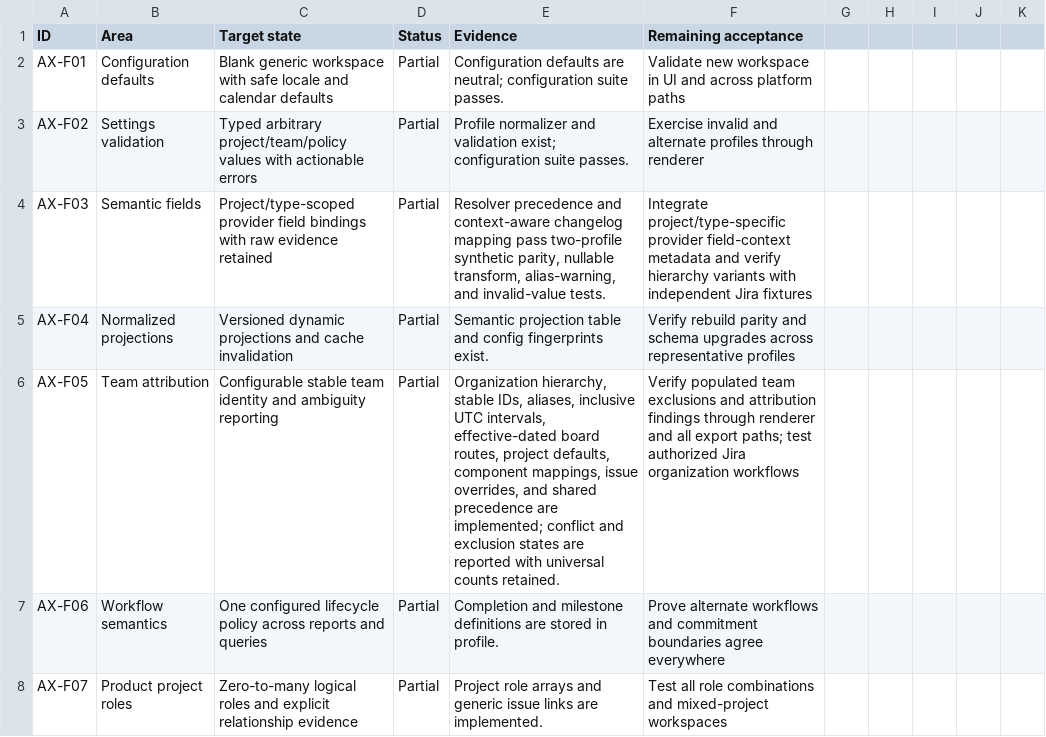
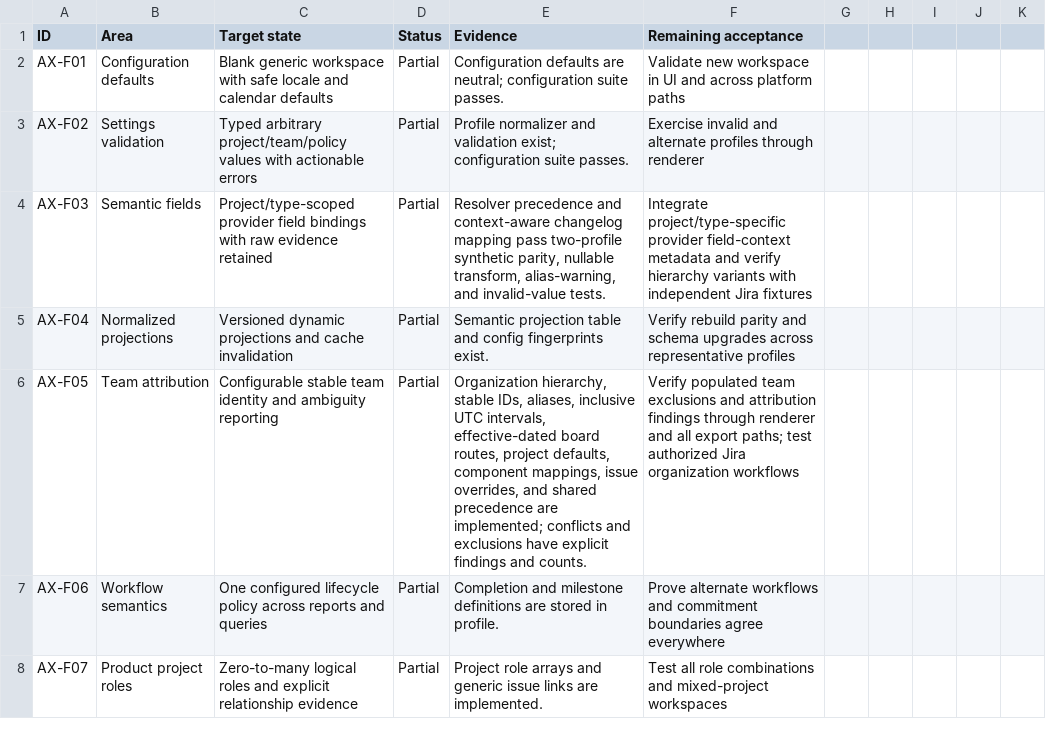
Before and after one commit to tahamoeini/AXILOOM, a CSV file: docs/generalization-coverage.csv, drawn as a sheet; only a part is shown.

Commit message:
docs: record verified WP06 state

```diff
--- a/docs/generalization-coverage.csv
+++ b/docs/generalization-coverage.csv
@@ -5,3 +5,3 @@ AX-F03,Semantic fields,Project/type-scoped provider field bindings with raw evid
 AX-F04,Normalized projections,Versioned dynamic projections and cache invalidation,Partial,"Semantic projection table and config fingerprints exist.",Verify rebuild parity and schema upgrades across representative profiles
-AX-F05,Team attribution,Configurable stable team identity and ambiguity reporting,Partial,"Organization hierarchy, stable IDs, aliases, inclusive UTC intervals, effective-dated board routes, project defaults, component mappings, issue overrides, and shared precedence are implemented; conflict and exclusion states are reported with universal counts retained.",Verify populated team exclusions and attribution findings through renderer and all export paths; test authorized Jira organization workflows
+AX-F05,Team attribution,Configurable stable team identity and ambiguity reporting,Partial,"Organization hierarchy, stable IDs, aliases, inclusive UTC intervals, effective-dated board routes, project defaults, component mappings, issue overrides, and shared precedence are implemented; conflicts and exclusions have explicit findings and counts.",Verify populated team exclusions and attribution findings through renderer and all export paths; test authorized Jira organization workflows
 AX-F06,Workflow semantics,One configured lifecycle policy across reports and queries,Partial,"Completion and milestone definitions are stored in profile.",Prove alternate workflows and commitment boundaries agree everywhere
```
Also changed, not shown: 4 other files.
